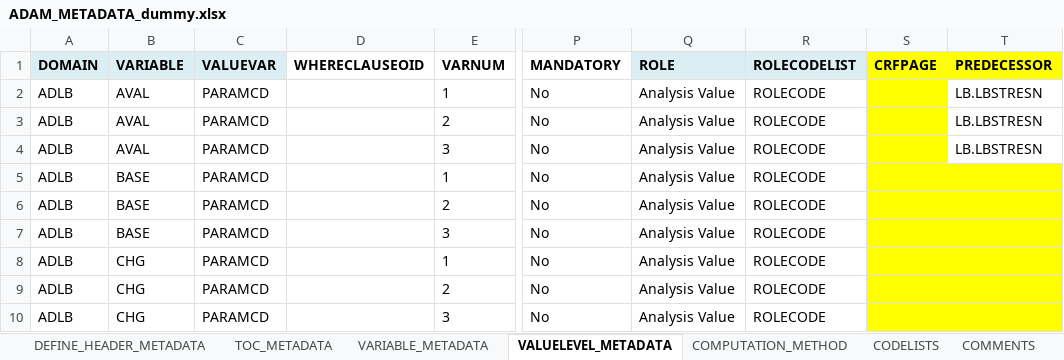
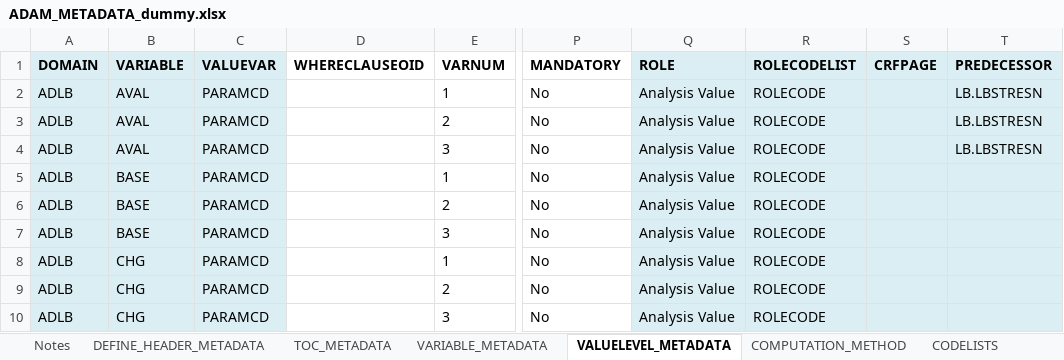
Before and after one commit to PharmaForest/sas_definer, an Excel workbook: sas_definer/addcnt/ADAM_METADATA_dummy.xlsx, sheet VALUELEVEL_METADATA, drawn as a sheet; only a part is shown, gaps mark what is left out; values as stored, in another font and other column widths than the file's, no borders; the diff names each change by its address in the sheet, - before the commit and + after, or states it on an @@ line.

```diff
--- a/sas_definer/addcnt/ADAM_METADATA_dummy.xlsx (sheet VALUELEVEL_METADATA)
+++ b/sas_definer/addcnt/ADAM_METADATA_dummy.xlsx (sheet VALUELEVEL_METADATA)
+sheet tab: Notes
-S1:T1 fill: #FFFF00
+S1:T1 fill: #DBEEF4
-A2:C10 fill: none
+A2:C10 fill: #DBEEF4
-Q2:R10 fill: none
+Q2:R10 fill: #DBEEF4
-S2:S4 fill: #FFFF00
+S2:S4 fill: #DBEEF4
-T2:T4 fill: none
+T2:T4 fill: #DBEEF4
-S5:T10 fill: #FFFF00
+S5:T10 fill: #DBEEF4
```
Also changed, not shown: sheet VARIABLE_METADATA, sheet CODELISTS, sheet COMPUTATION_METHOD, sheet COMMENTS, sheet TOC_METADATA, sheet DEFINE_HEADER_METADATA, 1 other file.
